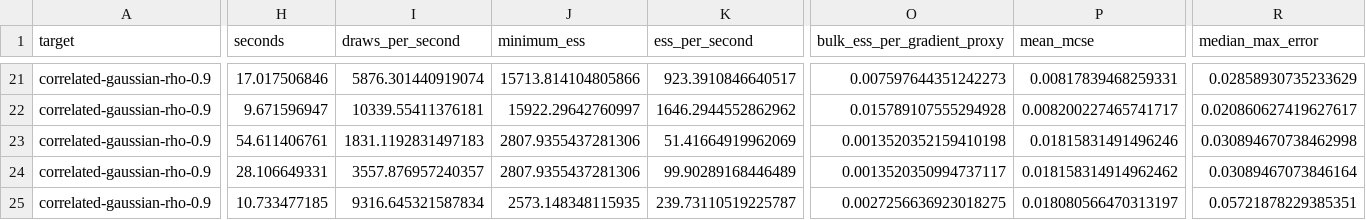
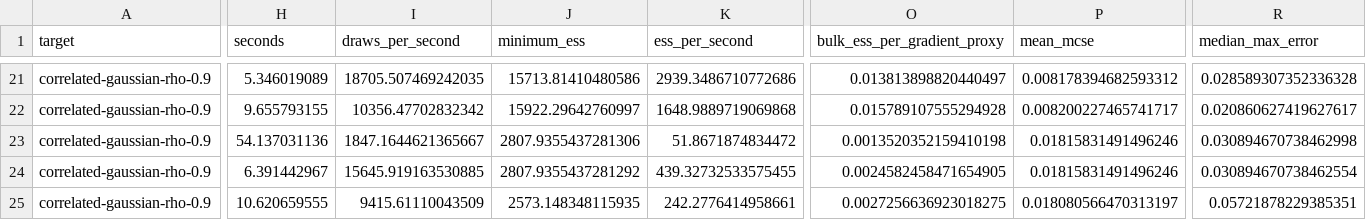
Before and after one commit to xukai92/mcmc-lean, a CSV file: benchmark/results/quality.csv, drawn as a sheet; only a part is shown, gaps mark what is left out; the diff covers the shown part only; the diff names each change by its address in the sheet, - before the commit and + after, or states it on an @@ line.

```diff
--- a/benchmark/results/quality.csv
+++ b/benchmark/results/quality.csv
-H21 (seconds): 17.017506846
+H21 (seconds): 5.346019089
-I21 (draws_per_second): 5876.301440919074
+I21 (draws_per_second): 18705.507469242035
-J21 (minimum_ess): 15713.814104805866
+J21 (minimum_ess): 15713.81410480586
-K21 (ess_per_second): 923.3910846640517
+K21 (ess_per_second): 2939.3486710772686
-O21 (bulk_ess_per_gradient_proxy): 0.007597644351242273
+O21 (bulk_ess_per_gradient_proxy): 0.013813898820440497
-P21 (mean_mcse): 0.00817839468259331
+P21 (mean_mcse): 0.008178394682593312
-R21 (median_max_error): 0.02858930735233629
+R21 (median_max_error): 0.028589307352336328
-H22 (seconds): 9.671596947
+H22 (seconds): 9.655793155
-I22 (draws_per_second): 10339.55411376181
+I22 (draws_per_second): 10356.47702832342
-K22 (ess_per_second): 1646.2944552862962
+K22 (ess_per_second): 1648.9889719069868
-H23 (seconds): 54.611406761
+H23 (seconds): 54.137031136
-I23 (draws_per_second): 1831.1192831497183
+I23 (draws_per_second): 1847.1644621365667
-K23 (ess_per_second): 51.41664919962069
+K23 (ess_per_second): 51.8671874834472
-H24 (seconds): 28.106649331
+H24 (seconds): 6.391442967
-I24 (draws_per_second): 3557.876957240357
+I24 (draws_per_second): 15645.919163530885
-J24 (minimum_ess): 2807.9355437281306
+J24 (minimum_ess): 2807.9355437281292
-K24 (ess_per_second): 99.90289168446489
+K24 (ess_per_second): 439.32732533575455
-O24 (bulk_ess_per_gradient_proxy): 0.0013520350994737117
+O24 (bulk_ess_per_gradient_proxy): 0.0024582458471654905
-P24 (mean_mcse): 0.018158314914962462
+P24 (mean_mcse): 0.01815831491496246
-R24 (median_max_error): 0.03089467073846164
+R24 (median_max_error): 0.030894670738462554
-H25 (seconds): 10.733477185
+H25 (seconds): 10.620659555
-I25 (draws_per_second): 9316.645321587834
+I25 (draws_per_second): 9415.61110043509
-K25 (ess_per_second): 239.73110519225787
+K25 (ess_per_second): 242.2776414958661
```
Also changed, not shown: 175 edited cells elsewhere in this file, benchmark/results/latest.csv, benchmark/results/timings.csv, 5 other files.
